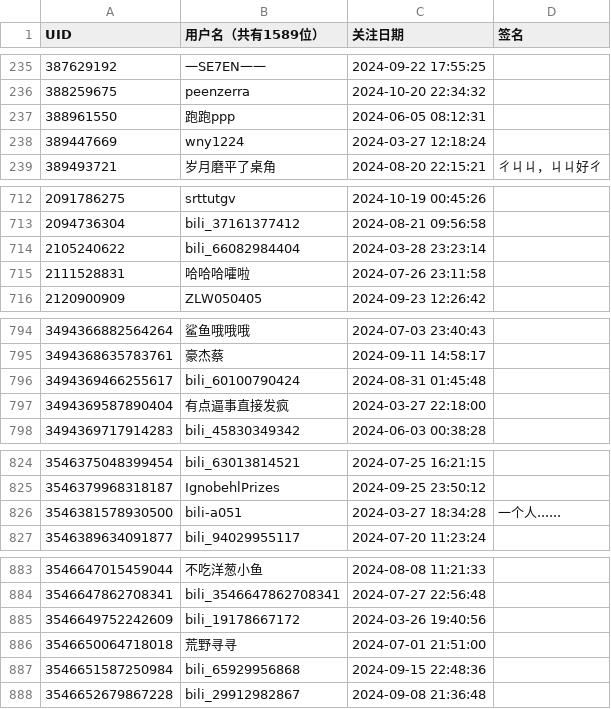
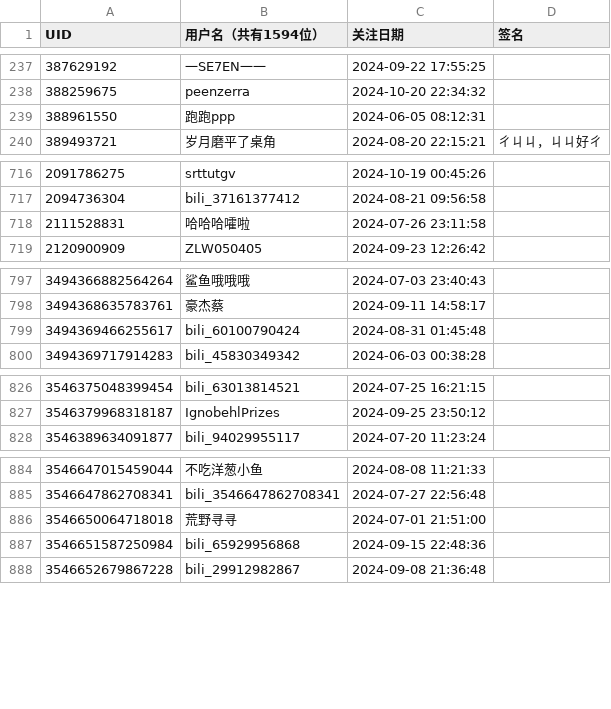
Before and after one commit to RiverChu0/bili_fans, a CSV file: fans.csv, drawn as a sheet; only a part is shown, gaps mark what is left out; the diff covers the shown part only.

```diff
--- a/fans.csv
+++ b/fans.csv
@@ -1 +1 @@
-UID,用户名（共有1589位）,关注日期,签名
+UID,用户名（共有1594位）,关注日期,签名
@@ -237,3 +239,2 @@ UID,用户名（共有1589位）,关注日期,签名
 388961550,跑跑ppp,2024-06-05 08:12:31,
-389447669,wny1224,2024-03-27 12:18:24,
 389493721,岁月磨平了桌角,2024-08-20 22:15:21,ㄔㄐㄐ，ㄐㄐ好ㄔ
@@ -713,3 +717,2 @@ UID,用户名（共有1589位）,关注日期,签名
 2094736304,bili_37161377412,2024-08-21 09:56:58,
-2105240622,bili_66082984404,2024-03-28 23:23:14,
 2111528831,哈哈哈嚯啦,2024-07-26 23:11:58,
@@ -796,3 +799,2 @@ UID,用户名（共有1589位）,关注日期,签名
 3494369466255617,bili_60100790424,2024-08-31 01:45:48,
-3494369587890404,有点逼事直接发疯,2024-03-27 22:18:00,
 3494369717914283,bili_45830349342,2024-06-03 00:38:28,
@@ -825,3 +827,2 @@ UID,用户名（共有1589位）,关注日期,签名
 3546379968318187,IgnobehlPrizes,2024-09-25 23:50:12,
-3546381578930500,bili-a051,2024-03-27 18:34:28,一个人......
 3546389634091877,bili_94029955117,2024-07-20 11:23:24,
@@ -884,3 +885,2 @@ UID,用户名（共有1589位）,关注日期,签名
 3546647862708341,bili_3546647862708341,2024-07-27 22:56:48,
-3546649752242609,bili_19178667172,2024-03-26 19:40:56,
 3546650064718018,荒野寻寻,2024-07-01 21:51:00,
```
Also changed, not shown: 6 added rows, 1 removed row and 1 edited cell elsewhere in this file.
